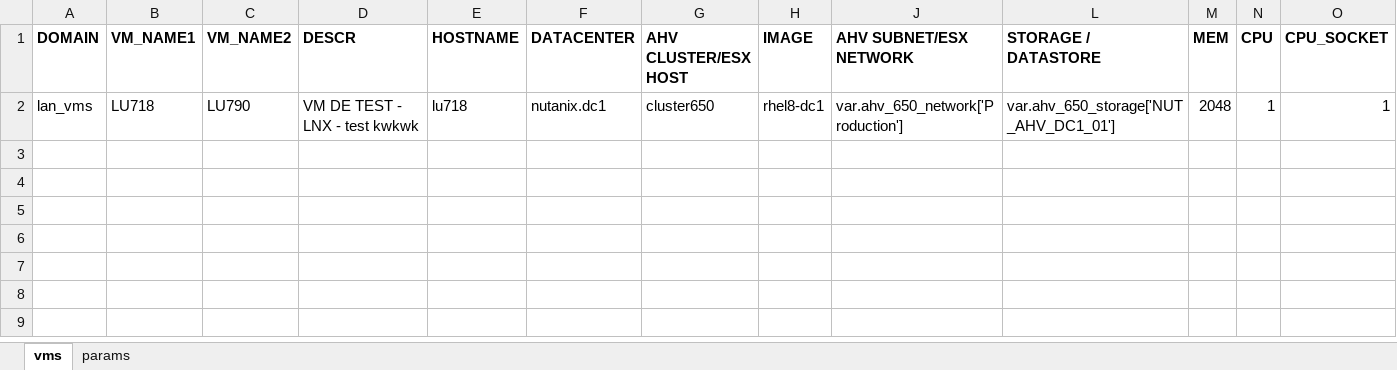
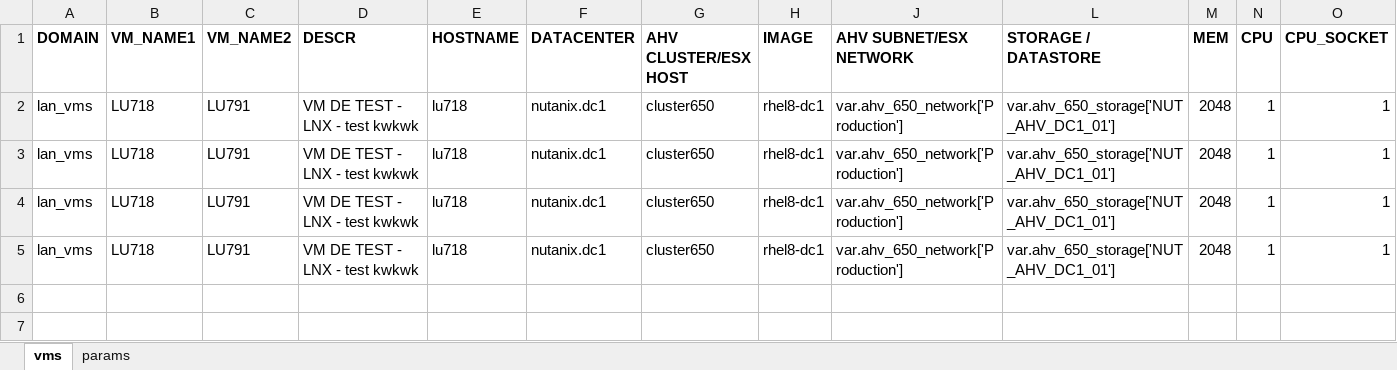
Before and after one commit to steve3535/terraform, an Excel workbook: dev/vmdefs.xlsx, sheet vms, drawn as a sheet; only a part is shown; the shorter side is filled out with more unchanged rows; values as stored, in another font and other column widths than the file's, no borders; rows hold the shown columns only; the diff names each change by its address in the sheet, - before the commit and + after, or states it on an @@ line.

Commit message:
test

```diff
--- a/dev/vmdefs.xlsx (sheet vms)
+++ b/dev/vmdefs.xlsx (sheet vms)
-C2 (VM_NAME2): LU790
+C2 (VM_NAME2): LU791
-row 3: (empty)
+row 3: lan_vms | LU718 | LU791 | VM DE TEST - LNX - test kwkwk | lu718 | nutanix.dc1 | cluster650 | rhel8-dc1 | var.ahv_650_network['Production'] | var.ahv_650_storage['NUT_AHV_DC1_01'] | 2048 | 1 | 1
-row 4: (empty)
+row 4: lan_vms | LU718 | LU791 | VM DE TEST - LNX - test kwkwk | lu718 | nutanix.dc1 | cluster650 | rhel8-dc1 | var.ahv_650_network['Production'] | var.ahv_650_storage['NUT_AHV_DC1_01'] | 2048 | 1 | 1
-row 5: (empty)
+row 5: lan_vms | LU718 | LU791 | VM DE TEST - LNX - test kwkwk | lu718 | nutanix.dc1 | cluster650 | rhel8-dc1 | var.ahv_650_network['Production'] | var.ahv_650_storage['NUT_AHV_DC1_01'] | 2048 | 1 | 1
```
Also changed, not shown: hidden cells.
